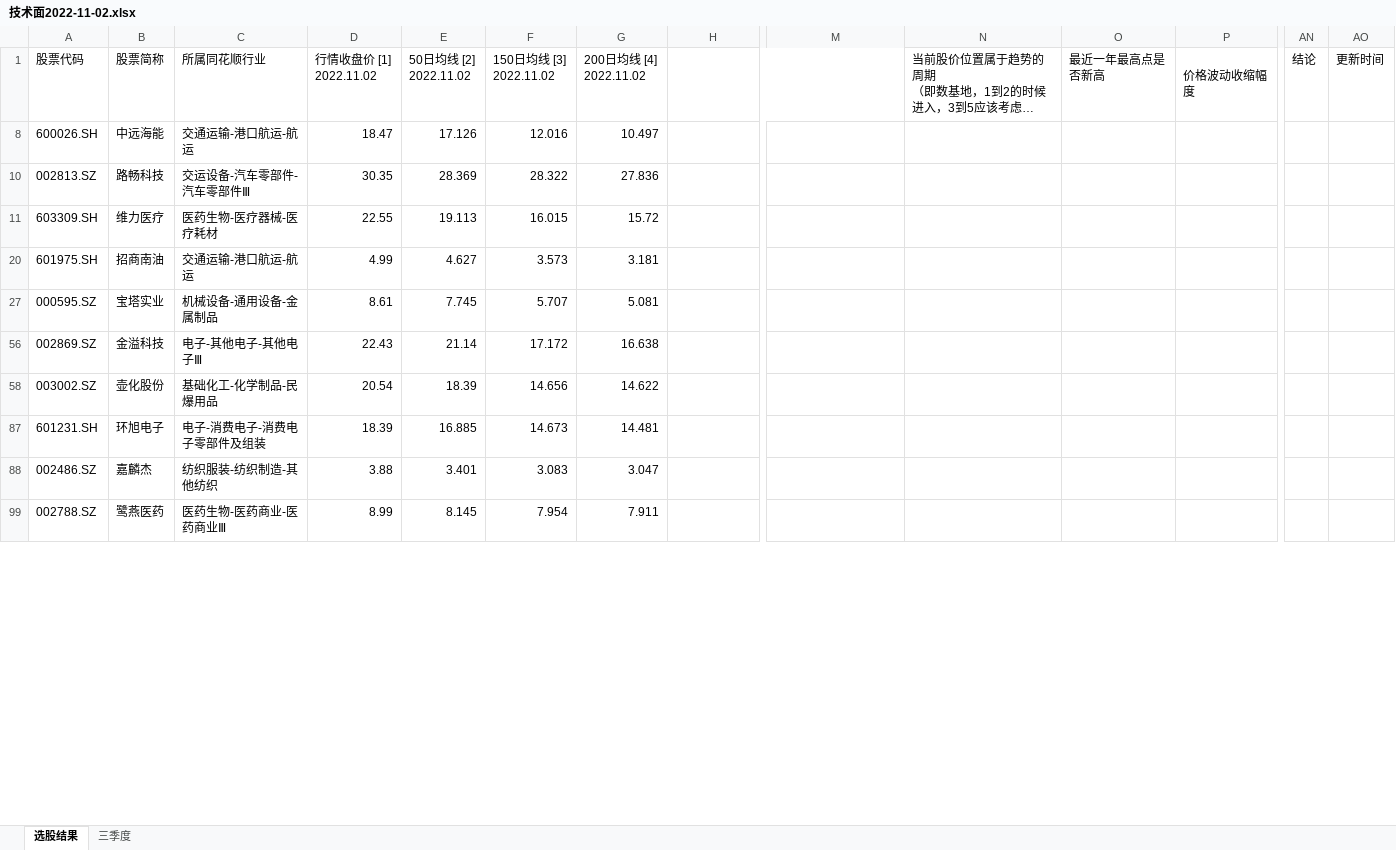
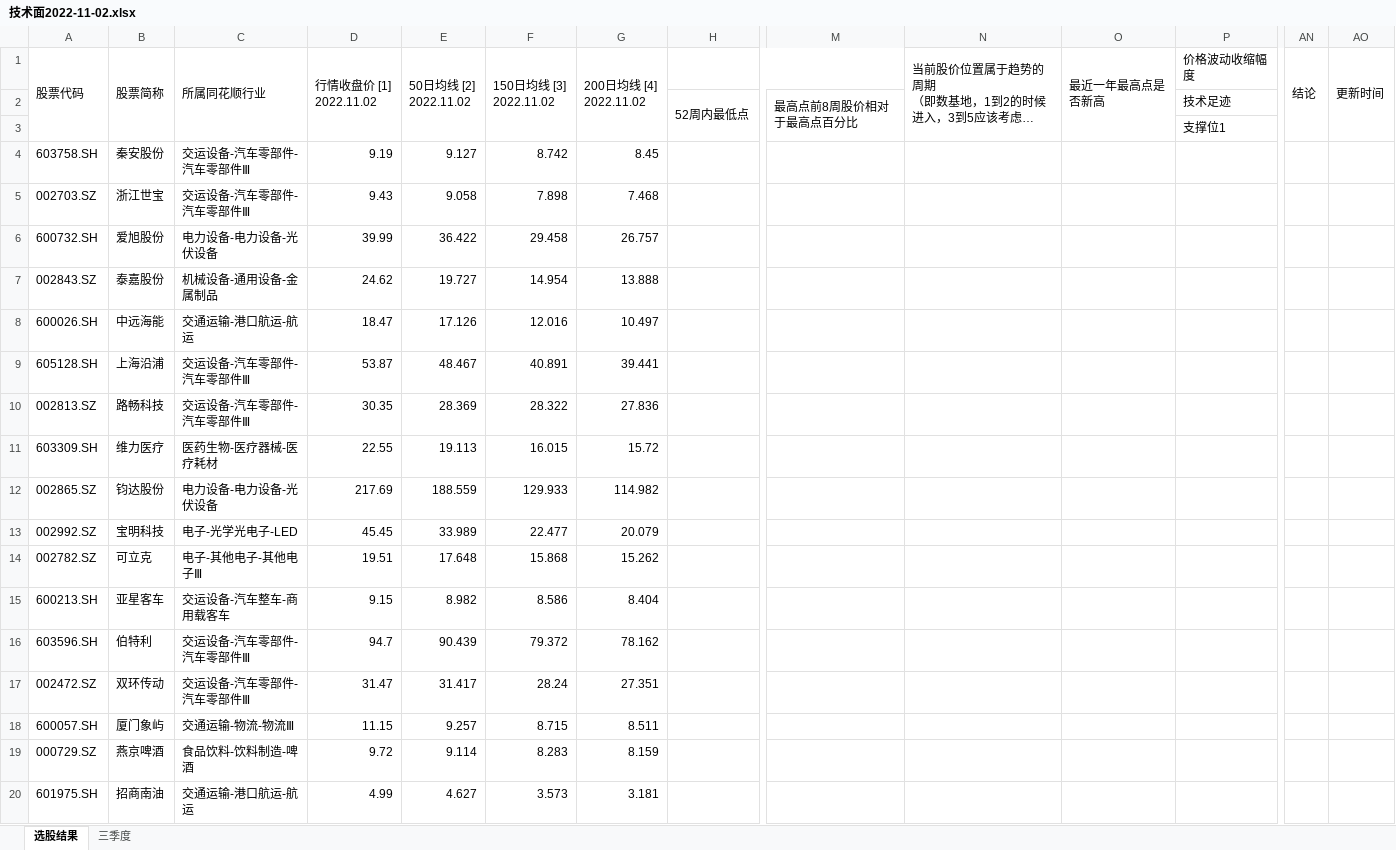
Before and after one commit to leaves-27/SEAP, an Excel workbook: 交易分析/2022年第三季度/技术面2022-11-02.xlsx, sheet 选股结果, drawn as a sheet; only a part is shown, gaps mark what is left out; the shorter side is filled out with more unchanged rows; long unchanged cells end in …; values as stored, in another font and other column widths than the file's, no cell formats; conditional formats not drawn; rows hold the shown columns only; the diff covers the shown part only; the diff names each change by its address in the sheet, - before the commit and + after, or states it on an @@ line.

```diff
--- a/交易分析/2022年第三季度/技术面2022-11-02.xlsx (sheet 选股结果)
+++ b/交易分析/2022年第三季度/技术面2022-11-02.xlsx (sheet 选股结果)
+A1:A3 merged
+B1:B3 merged
+C1:C3 merged
+D1:D3 merged
+E1:E3 merged
+F1:F3 merged
+G1:G3 merged
+N1:N3 merged
+O1:O3 merged
+AN1:AN3 merged
+AO1:AO3 merged
@@ row 2 unhidden:  |  |  |  |  |  |  | 52周内最低点 | 最高点前8周股价相对于最高点百分比 |  |  | 技术足迹 @@
@@ row 3 unhidden:  |  |  |  |  |  |  |  |  |  |  | 支撑位1 @@
@@ row 4 unhidden: 603758.SH | 秦安股份 | 交运设备-汽车零部件-汽车零部件Ⅲ | 9.19 | 9.127 | 8.742 | 8.45 @@
@@ row 5 unhidden: 002703.SZ | 浙江世宝 | 交运设备-汽车零部件-汽车零部件Ⅲ | 9.43 | 9.058 | 7.898 | 7.468 @@
@@ row 6 unhidden: 600732.SH | 爱旭股份 | 电力设备-电力设备-光伏设备 | 39.99 | 36.422 | 29.458 | 26.757 @@
@@ row 7 unhidden: 002843.SZ | 泰嘉股份 | 机械设备-通用设备-金属制品 | 24.62 | 19.727 | 14.954 | 13.888 @@
@@ row 9 unhidden: 605128.SH | 上海沿浦 | 交运设备-汽车零部件-汽车零部件Ⅲ | 53.87 | 48.467 | 40.891 | 39.441 @@
@@ row 12 unhidden: 002865.SZ | 钧达股份 | 电力设备-电力设备-光伏设备 | 217.69 | 188.559 | 129.933 | 114.982 @@
@@ row 13 unhidden: 002992.SZ | 宝明科技 | 电子-光学光电子-LED | 45.45 | 33.989 | 22.477 | 20.079 @@
@@ row 14 unhidden: 002782.SZ | 可立克 | 电子-其他电子-其他电子Ⅲ | 19.51 | 17.648 | 15.868 | 15.262 @@
@@ row 15 unhidden: 600213.SH | 亚星客车 | 交运设备-汽车整车-商用载客车 | 9.15 | 8.982 | 8.586 | 8.404 @@
@@ row 16 unhidden: 603596.SH | 伯特利 | 交运设备-汽车零部件-汽车零部件Ⅲ | 94.7 | 90.439 | 79.372 | 78.162 @@
@@ row 17 unhidden: 002472.SZ | 双环传动 | 交运设备-汽车零部件-汽车零部件Ⅲ | 31.47 | 31.417 | 28.24 | 27.351 @@
@@ row 18 unhidden: 600057.SH | 厦门象屿 | 交通运输-物流-物流Ⅲ | 11.15 | 9.257 | 8.715 | 8.511 @@
@@ row 19 unhidden: 000729.SZ | 燕京啤酒 | 食品饮料-饮料制造-啤酒 | 9.72 | 9.114 | 8.283 | 8.159 @@
```
Also changed, not shown: 176 hidden or unhidden rows elsewhere in this sheet, cell formats, 交易分析/2022年第三季度/52周新低2022-11-02.xlsx, 交易分析/2022年第三季度/52周新高2022-11-02.xlsx, 4 other files.
